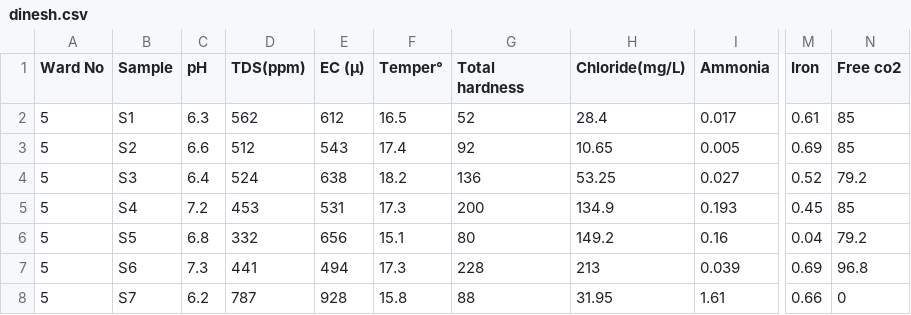
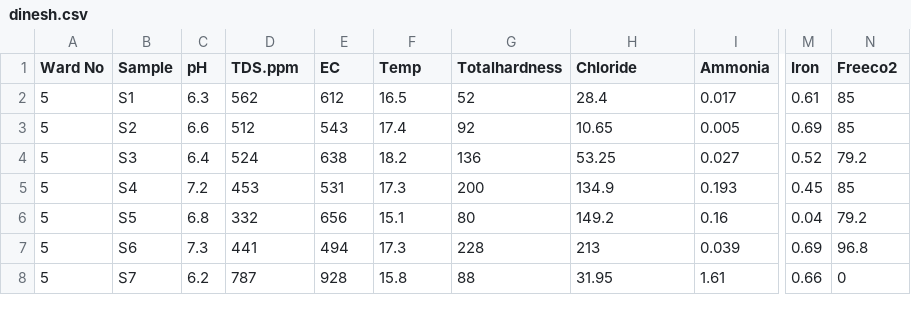
Before and after one commit to BijayLalPradhan/Oth, a CSV file: dinesh.csv, drawn as a sheet; only a part is shown, gaps mark what is left out; the diff names each change by its address in the sheet, - before the commit and + after, or states it on an @@ line.

Commit message:
dinesh.csv

```diff
--- a/dinesh.csv
+++ b/dinesh.csv
-D1: TDS(ppm)
+D1: TDS.ppm
-E1: EC (µ)
+E1: EC
-F1: Temper°
+F1: Temp
-G1: Total hardness
+G1: Totalhardness
-H1: Chloride(mg/L)
+H1: Chloride
-N1: Free co2
+N1: Freeco2
```
